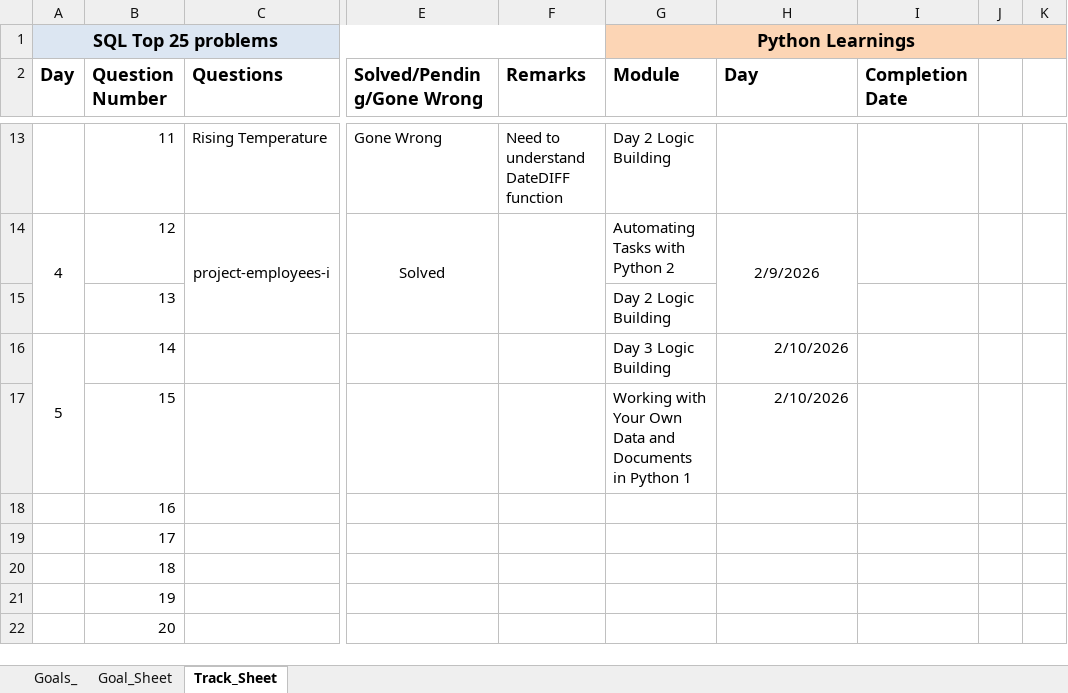
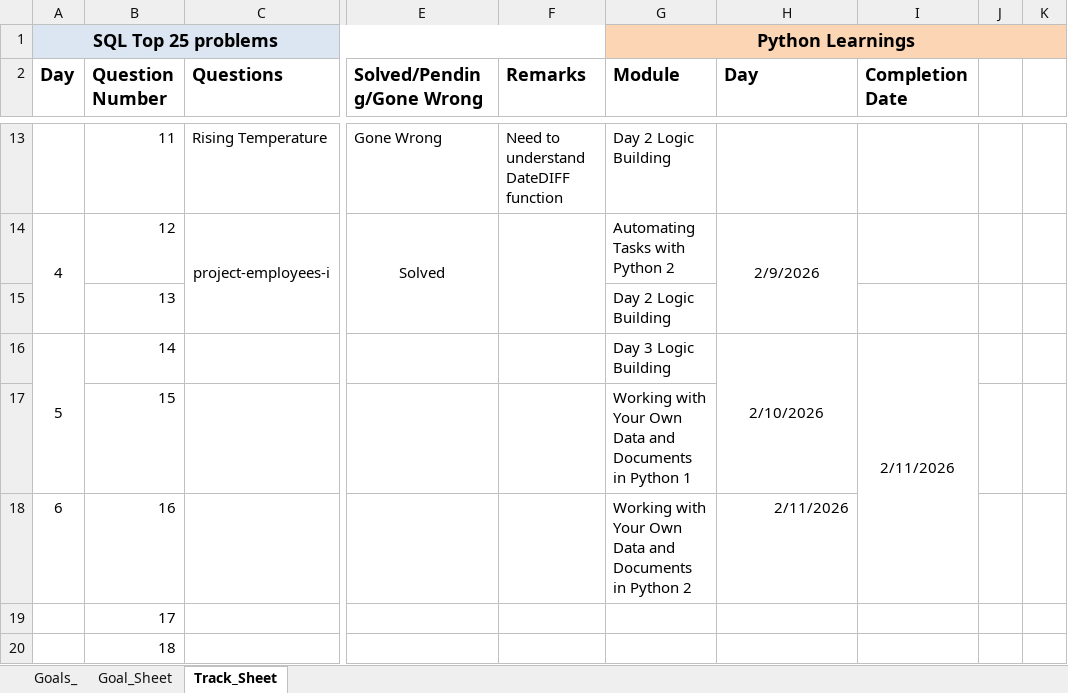
Before and after one commit to damodhar786/AI-Python_Deeplearning, an Excel workbook: Goals and Tasks.xlsx, sheet Track_Sheet, drawn as a sheet; only a part is shown, gaps mark what is left out; the shorter side is filled out with more unchanged rows; values as stored, in another font and other column widths than the file's, no borders; the diff names each change by its address in the sheet, - before the commit and + after, or states it on an @@ line.

```diff
--- a/Goals and Tasks.xlsx (sheet Track_Sheet)
+++ b/Goals and Tasks.xlsx (sheet Track_Sheet)
-H16 alignment: right
+H16 alignment: center
+H16:H17 merged
-I16 (Completion Date): (empty)
+I16 (Completion Date): 2/11/2026
+I16:I18 merged
-H17 (Day): 2/10/2026
+H17 (Day): (empty)
-A18 (Day): (empty)
+A18 (Day): 6
-G18 (Module): (empty)
+G18 (Module): Working with Your Own Data and Documents in Python 2
-H18 (Day): (empty)
+H18 (Day): 2/11/2026
```
Also changed, not shown: 1 other file.
